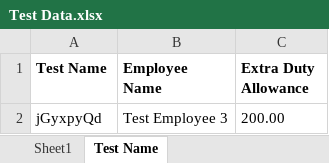
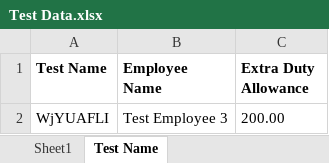
Before and after one commit to rasaarah/hre_test, an Excel workbook: Data Files/Test Data.xlsx, sheet Test Name, drawn as a sheet; values as stored, in another font and other column widths than the file's, no borders; the diff names each change by its address in the sheet, - before the commit and + after, or states it on an @@ line.

```diff
--- a/Data Files/Test Data.xlsx (sheet Test Name)
+++ b/Data Files/Test Data.xlsx (sheet Test Name)
-A2 (Test Name): jGyxpyQd
+A2 (Test Name): WjYUAFLI
```
Also changed, not shown: 1 other file.
